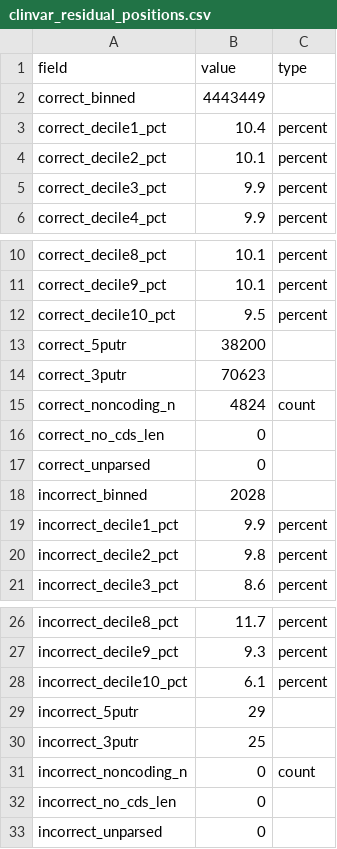
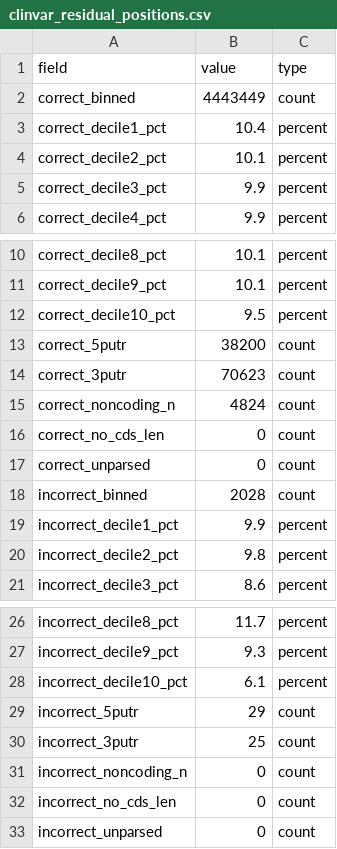
Before and after one commit to SACGF/cdot, a CSV file: paper/empirical_results/clinvar_residual_positions.csv, drawn as a sheet; only a part is shown, gaps mark what is left out.

```diff
--- a/paper/empirical_results/clinvar_residual_positions.csv
+++ b/paper/empirical_results/clinvar_residual_positions.csv
@@ -1,3 +1,3 @@
 field,value,type
-correct_binned,4443449,
+correct_binned,4443449,count
 correct_decile1_pct,10.4,percent
@@ -12,8 +12,8 @@ correct_decile9_pct,10.1,percent
 correct_decile10_pct,9.5,percent
-correct_5putr,38200,
-correct_3putr,70623,
+correct_5putr,38200,count
+correct_3putr,70623,count
 correct_noncoding_n,4824,count
-correct_no_cds_len,0,
-correct_unparsed,0,
-incorrect_binned,2028,
+correct_no_cds_len,0,count
+correct_unparsed,0,count
+incorrect_binned,2028,count
 incorrect_decile1_pct,9.9,percent
@@ -28,6 +28,6 @@ incorrect_decile9_pct,9.3,percent
 incorrect_decile10_pct,6.1,percent
-incorrect_5putr,29,
-incorrect_3putr,25,
+incorrect_5putr,29,count
+incorrect_3putr,25,count
 incorrect_noncoding_n,0,count
-incorrect_no_cds_len,0,
-incorrect_unparsed,0,
+incorrect_no_cds_len,0,count
+incorrect_unparsed,0,count
```
Also changed, not shown: paper/empirical_results/cleaning.csv, paper/empirical_results/clinvar_submitted.csv, 10 other files.
